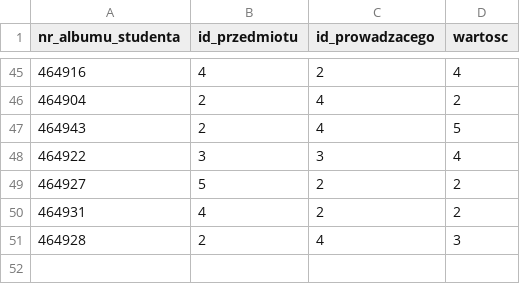
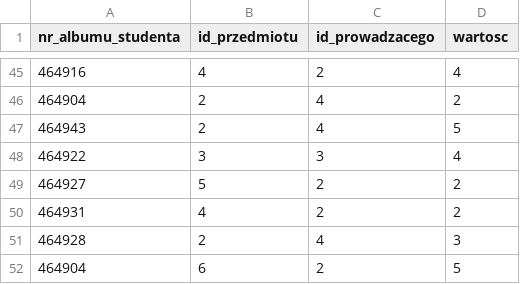
Before and after one commit to PaulRostecki/inzop-2021-project, a CSV file: proj/dane_demo/oceny.csv, drawn as a sheet; only a part is shown, gaps mark what is left out.

```diff
--- a/proj/dane_demo/oceny.csv
+++ b/proj/dane_demo/oceny.csv
@@ -51 +51,2 @@ nr_albumu_studenta,id_przedmiotu,id_prowadzacego,wartosc
 464928,2,4,3
+464904,6,2,5
```
Also changed, not shown: proj/dane_demo/grupy.csv, 3 other files.
